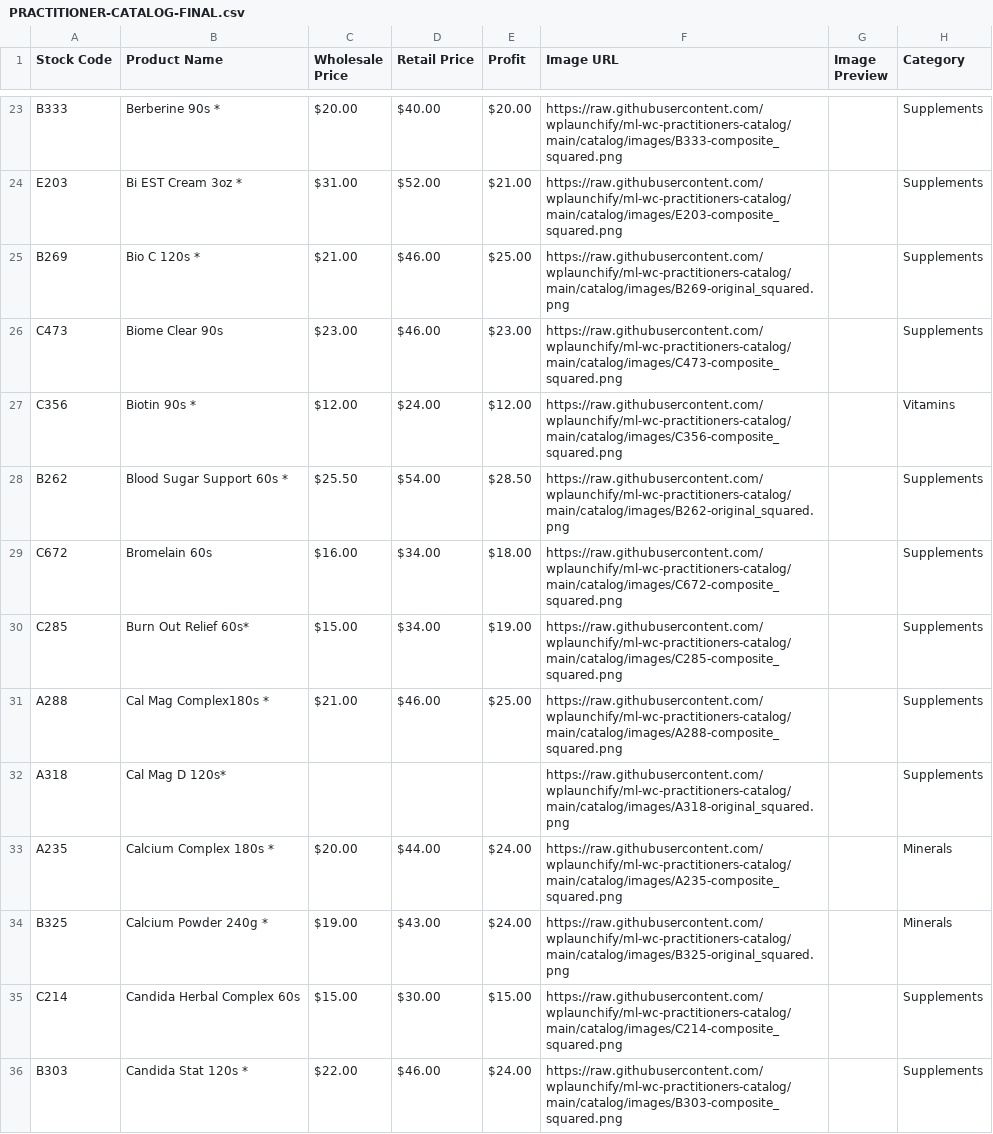
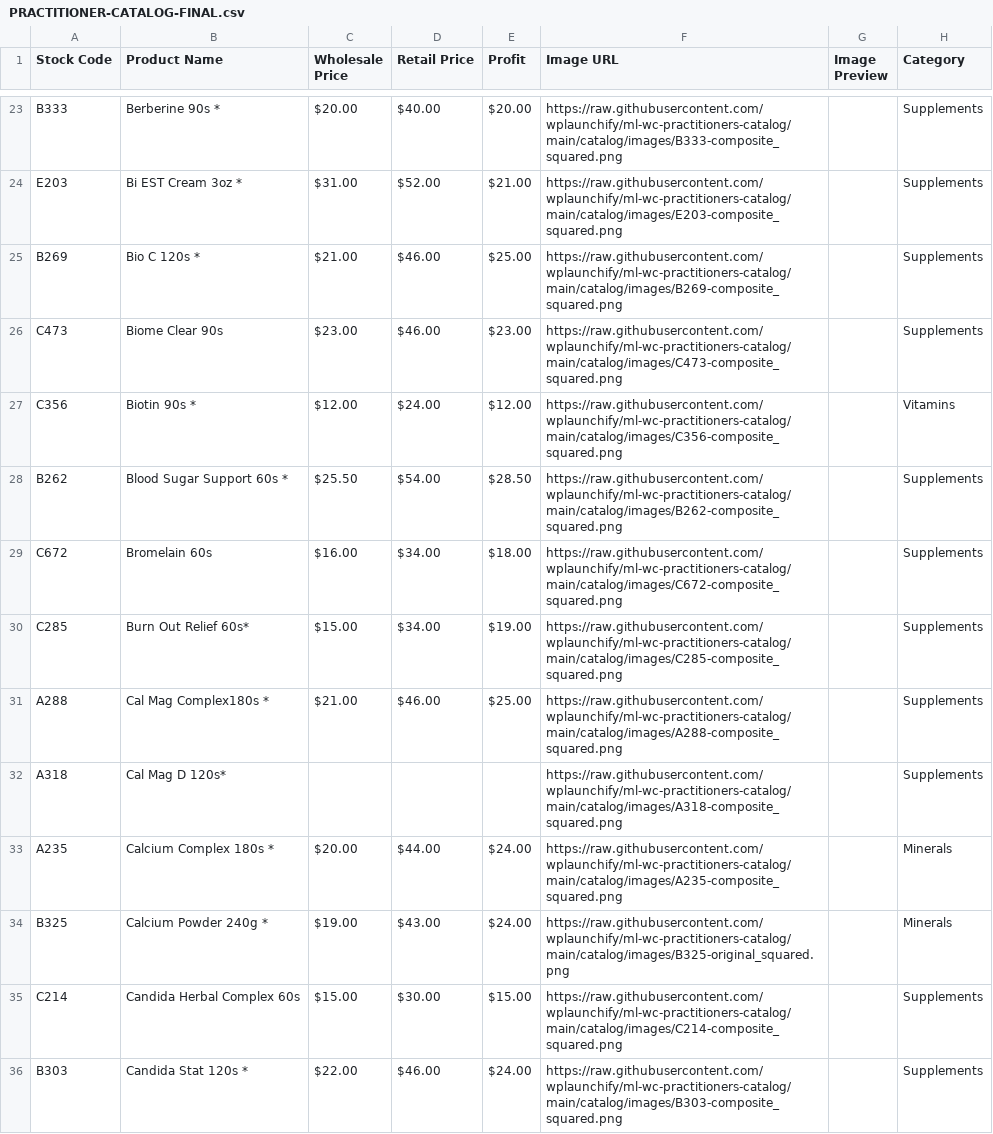
Before and after one commit to wplaunchify/ml-wc-practitioners-catalog, a CSV file: catalog/PRACTITIONER-CATALOG-FINAL.csv, drawn as a sheet; only a part is shown, gaps mark what is left out; the diff covers the shown part only; the diff names each change by its address in the sheet, - before the commit and + after, or states it on an @@ line.

Commit message:
Fix: Reconcile all 196 product images with YOUR LOGO branding
- Copied all 236 images from ml-stuarthoover (194 composite + 42 original)
- Updated images.zip (81.5 MB) with complete image set
- CSV now correctly references all images
- All products display YOUR LOGO placeholder (green heart + YOUR LOGO text)
- Verified: All 196 products have matching images

```diff
--- a/catalog/PRACTITIONER-CATALOG-FINAL.csv
+++ b/catalog/PRACTITIONER-CATALOG-FINAL.csv
-F25 (Image URL): https://raw.githubusercontent.com/wplaunchify/ml-wc-practitioners-catalog/main/catalog/images/B269-original_squared.png
+F25 (Image URL): https://raw.githubusercontent.com/wplaunchify/ml-wc-practitioners-catalog/main/catalog/images/B269-composite_squared.png
-F28 (Image URL): https://raw.githubusercontent.com/wplaunchify/ml-wc-practitioners-catalog/main/catalog/images/B262-original_squared.png
+F28 (Image URL): https://raw.githubusercontent.com/wplaunchify/ml-wc-practitioners-catalog/main/catalog/images/B262-composite_squared.png
-F32 (Image URL): https://raw.githubusercontent.com/wplaunchify/ml-wc-practitioners-catalog/main/catalog/images/A318-original_squared.png
+F32 (Image URL): https://raw.githubusercontent.com/wplaunchify/ml-wc-practitioners-catalog/main/catalog/images/A318-composite_squared.png
```
Also changed, not shown: 15 edited cells elsewhere in this file, 1 other file.
